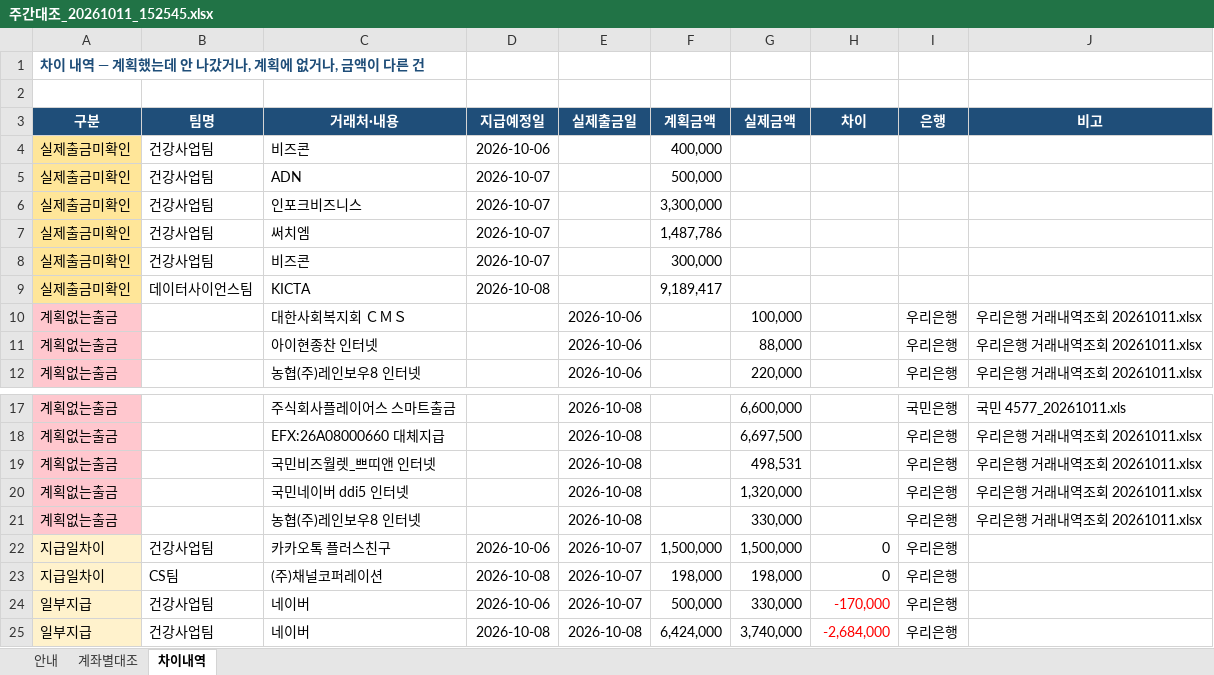
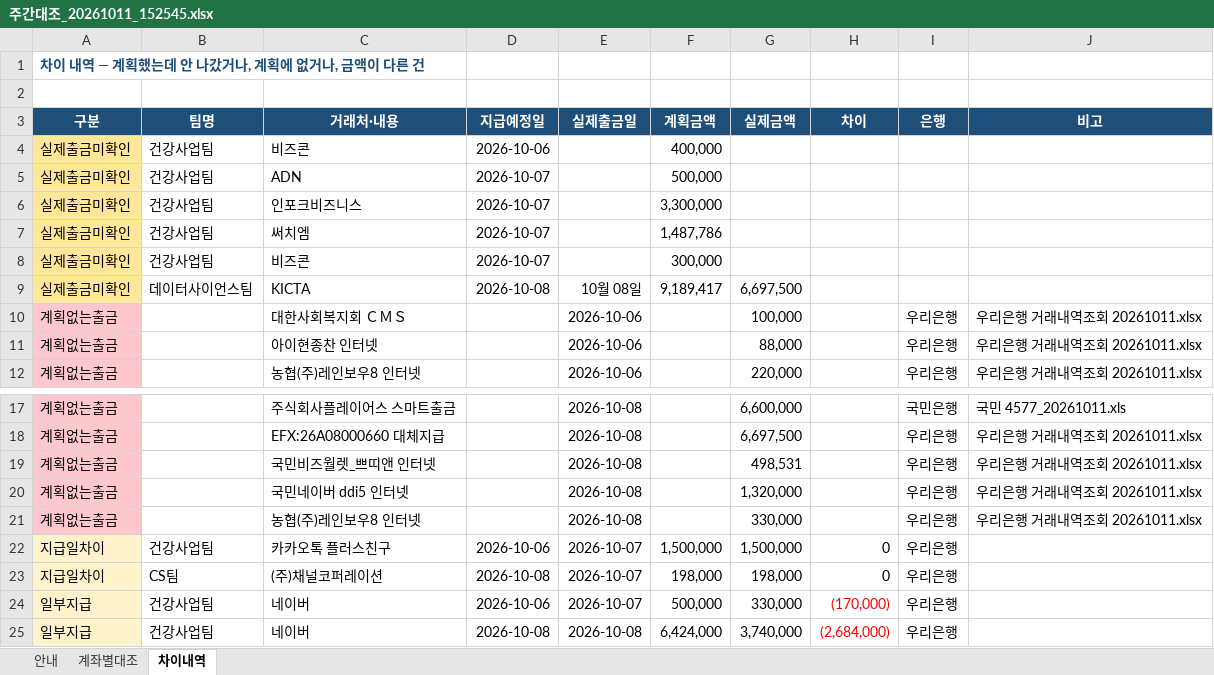
Before and after one commit to goldgarden9620419-maker/mynotes, an Excel workbook: 01-Projects/에이팜건강-주간자금계획-자동화/자금계획_자동화/06_확인필요/주간대조_20261011_152545.xlsx, sheet 차이내역, drawn as a sheet; only a part is shown, gaps mark what is left out; values as stored, in another font and other column widths than the file's, no borders; the diff names each change by its address in the sheet, - before the commit and + after, or states it on an @@ line.

```diff
--- a/01-Projects/에이팜건강-주간자금계획-자동화/자금계획_자동화/06_확인필요/주간대조_20261011_152545.xlsx (sheet 차이내역)
+++ b/01-Projects/에이팜건강-주간자금계획-자동화/자금계획_자동화/06_확인필요/주간대조_20261011_152545.xlsx (sheet 차이내역)
-E9 (실제출금일): (empty)
+E9 (실제출금일): 10월 08일
-G9 (실제금액): (empty)
+G9 (실제금액): 6,697,500
-H24 (차이): -170,000
+H24 (차이): (170,000)
-H25 (차이): -2,684,000
+H25 (차이): (2,684,000)
```
Also changed, not shown: sheet 계좌별대조, sheet 안내, 1 other file.
